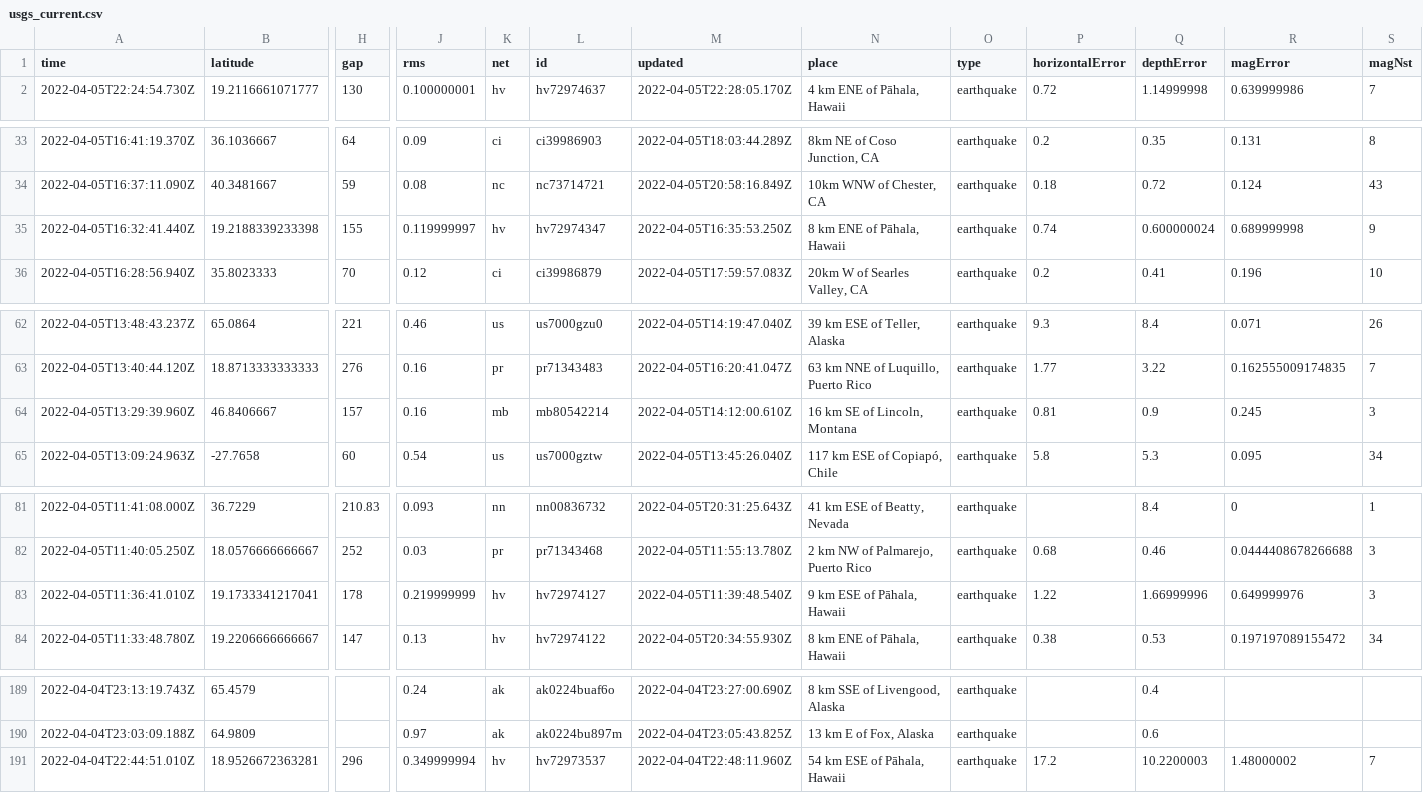
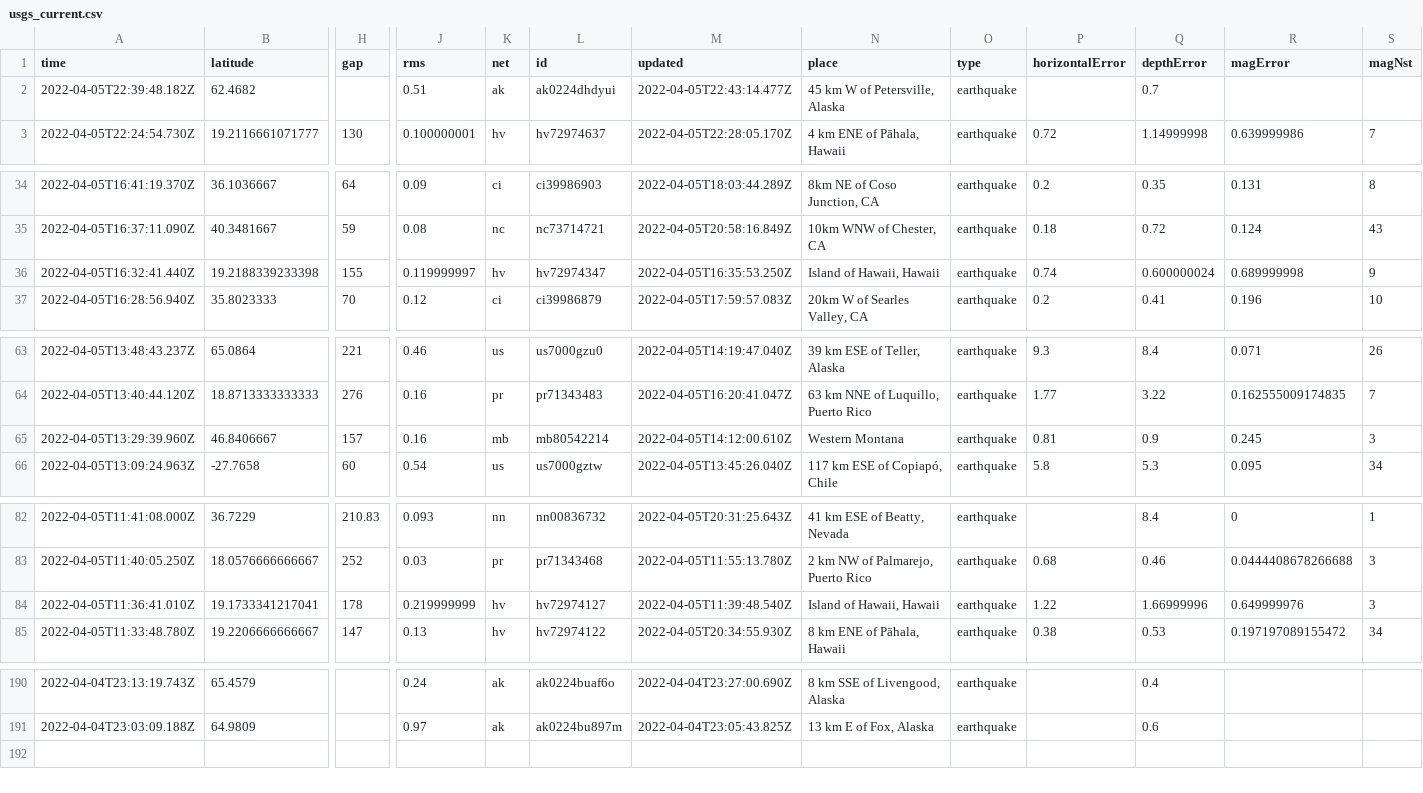
Before and after one commit to invisibae/nicar22-github-actions, a CSV file: usgs_current.csv, drawn as a sheet; only a part is shown, gaps mark what is left out; removed rows and columns are numbered as before the commit, all else as after; rows hold the shown columns only; the diff covers the shown part only; the diff names each change by its address in the sheet, - before the commit and + after, or states it on an @@ line.

```diff
--- a/usgs_current.csv
+++ b/usgs_current.csv
+row 2: 2022-04-05T22:39:48.182Z | 62.4682 |  | 0.51 | ak | ak0224dhdyui | 2022-04-05T22:43:14.477Z | 45 km W of Petersville, Alaska | earthquake |  | 0.7
-N36 (place): 8 km ENE of Pāhala, Hawaii
+N36 (place): Island of Hawaii, Hawaii
-N65 (place): 16 km SE of Lincoln, Montana
+N65 (place): Western Montana
-N84 (place): 9 km ESE of Pāhala, Hawaii
+N84 (place): Island of Hawaii, Hawaii
-row 191: 2022-04-04T22:44:51.010Z | 18.9526672363281 | 296 | 0.349999994 | hv | hv72973537 | 2022-04-04T22:48:11.960Z | 54 km ESE of Pāhala, Hawaii | earthquake | 17.2 | 10.2200003 | 1.48000002 | 7
```
Also changed, not shown: 1 edited cell elsewhere in this file, 1 other file.
